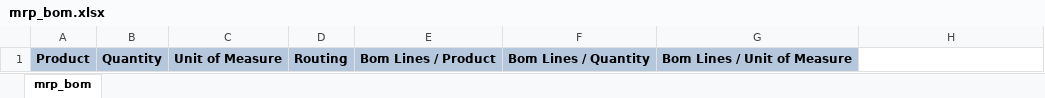
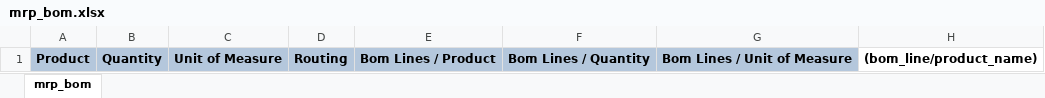
Before and after one commit to efatto/e-efatto, an Excel workbook: excel_import_export_bom/import_export_mrp_bom/mrp_bom.xlsx, sheet mrp_bom, drawn as a sheet; values as stored, in another font and other column widths than the file's, no borders; the diff names each change by its address in the sheet, - before the commit and + after, or states it on an @@ line.

Commit message:
[IMP] template xlsx export bom

```diff
--- a/excel_import_export_bom/import_export_mrp_bom/mrp_bom.xlsx (sheet mrp_bom)
+++ b/excel_import_export_bom/import_export_mrp_bom/mrp_bom.xlsx (sheet mrp_bom)
-H1: (empty)
+H1: (bom_line/product_name)
```
